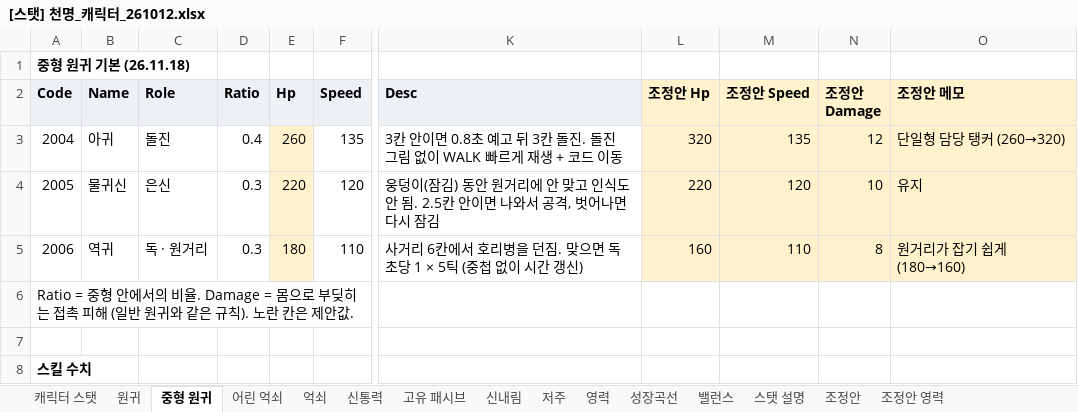
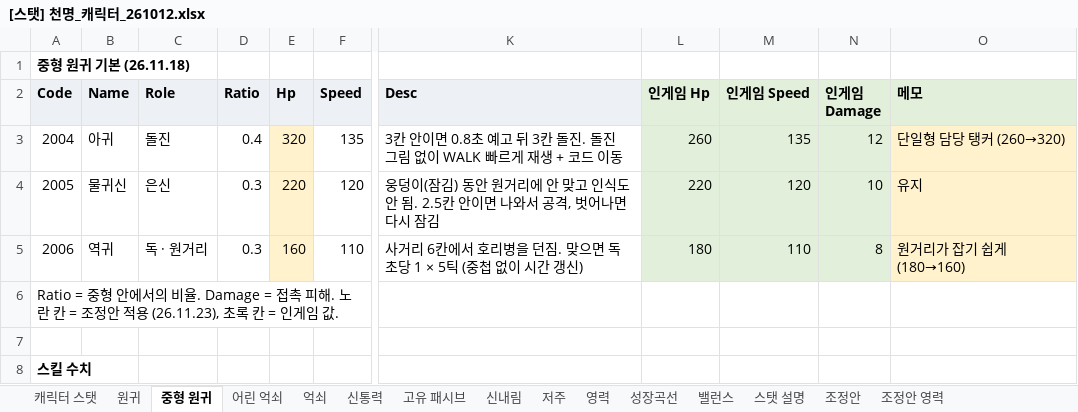
Before and after one commit to limthat/cheonmyeong, an Excel workbook: CheonMyeong_Resources/[스탯] 천명_캐릭터_261012.xlsx, sheet 중형 원귀, drawn as a sheet; only a part is shown, gaps mark what is left out; values as stored, in another font and other column widths than the file's, no borders; the diff names each change by its address in the sheet, - before the commit and + after, or states it on an @@ line.

```diff
--- a/CheonMyeong_Resources/[스탯] 천명_캐릭터_261012.xlsx (sheet 중형 원귀)
+++ b/CheonMyeong_Resources/[스탯] 천명_캐릭터_261012.xlsx (sheet 중형 원귀)
-L2: 조정안 Hp
+L2: 인게임 Hp
-L2:O2 fill: #FFF2CC
+L2:O2 fill: #E2EFDA
-M2: 조정안 Speed
+M2: 인게임 Speed
-N2: 조정안 Damage
+N2: 인게임 Damage
-O2: 조정안 메모
+O2: 메모
-E3 (Hp): 260
+E3 (Hp): 320
-L3 (인게임 Hp): 320
+L3 (인게임 Hp): 260
-L3:N5 fill: #FFF2CC
+L3:N5 fill: #E2EFDA
-E5 (Hp): 180
+E5 (Hp): 160
-L5 (인게임 Hp): 160
+L5 (인게임 Hp): 180
-A6 (Code): …율. Damage = 몸으로 부딪히는 접촉 피해 (일반 원귀와 같은 규칙). 노란 칸은 제안값.
+A6 (Code): …율. Damage = 접촉 피해. 노란 칸 = 조정안 적용 (26.11.23), 초록 칸 = 인게임 값.
```
Also changed, not shown: sheet 억쇠, sheet 캐릭터 스탯, sheet 원귀, sheet 밸런스, sheet 어린 억쇠, sheet 조정안.
